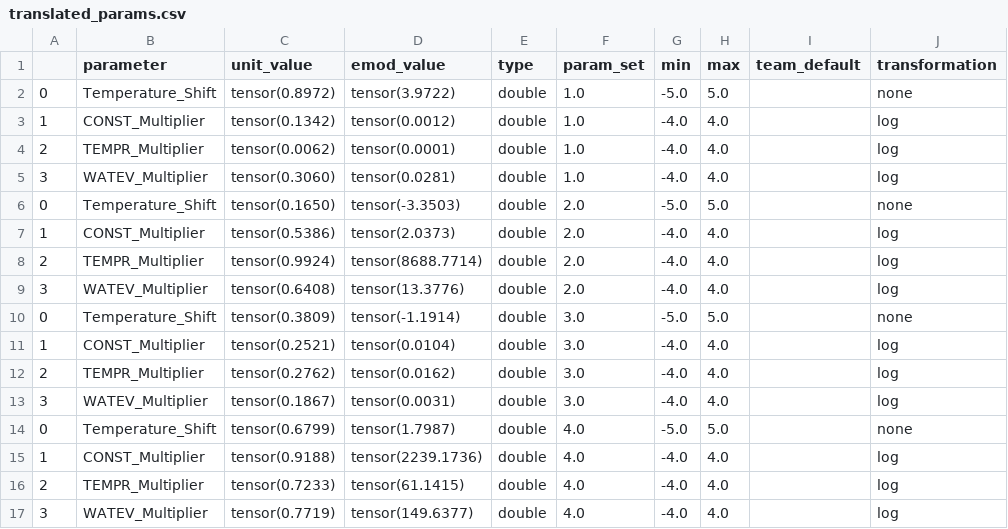
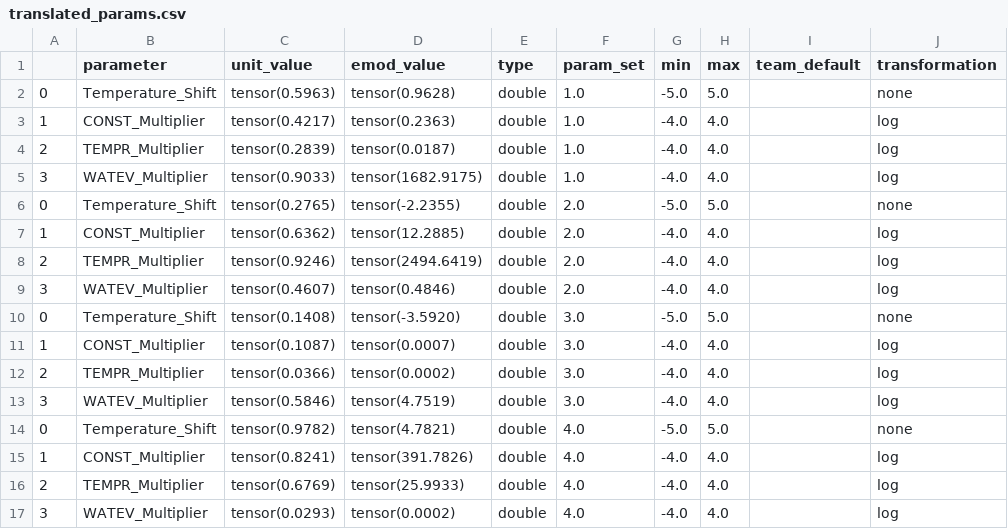
Before and after one commit to numalariamodeling/environment_calibration, a CSV file: simulations/output/Aiyedade_trial_tobias/LF_0/translated_params.csv, drawn as a sheet; only a part is shown; the diff covers the shown part only.

```diff
--- a/simulations/output/Aiyedade_trial_tobias/LF_0/translated_params.csv
+++ b/simulations/output/Aiyedade_trial_tobias/LF_0/translated_params.csv
@@ -1,17 +1,17 @@
 ,parameter,unit_value,emod_value,type,param_set,min,max,team_default,transformation
-0,Temperature_Shift,tensor(0.8972),tensor(3.9722),double,1.0,-5.0,5.0,,none
-1,CONST_Multiplier,tensor(0.1342),tensor(0.0012),double,1.0,-4.0,4.0,,log
-2,TEMPR_Multiplier,tensor(0.0062),tensor(0.0001),double,1.0,-4.0,4.0,,log
-3,WATEV_Multiplier,tensor(0.3060),tensor(0.0281),double,1.0,-4.0,4.0,,log
-0,Temperature_Shift,tensor(0.1650),tensor(-3.3503),double,2.0,-5.0,5.0,,none
-1,CONST_Multiplier,tensor(0.5386),tensor(2.0373),double,2.0,-4.0,4.0,,log
-2,TEMPR_Multiplier,tensor(0.9924),tensor(8688.7714),double,2.0,-4.0,4.0,,log
-3,WATEV_Multiplier,tensor(0.6408),tensor(13.3776),double,2.0,-4.0,4.0,,log
-0,Temperature_Shift,tensor(0.3809),tensor(-1.1914),double,3.0,-5.0,5.0,,none
-1,CONST_Multiplier,tensor(0.2521),tensor(0.0104),double,3.0,-4.0,4.0,,log
-2,TEMPR_Multiplier,tensor(0.2762),tensor(0.0162),double,3.0,-4.0,4.0,,log
-3,WATEV_Multiplier,tensor(0.1867),tensor(0.0031),double,3.0,-4.0,4.0,,log
-0,Temperature_Shift,tensor(0.6799),tensor(1.7987),double,4.0,-5.0,5.0,,none
-1,CONST_Multiplier,tensor(0.9188),tensor(2239.1736),double,4.0,-4.0,4.0,,log
-2,TEMPR_Multiplier,tensor(0.7233),tensor(61.1415),double,4.0,-4.0,4.0,,log
-3,WATEV_Multiplier,tensor(0.7719),tensor(149.6377),double,4.0,-4.0,4.0,,log
+0,Temperature_Shift,tensor(0.5963),tensor(0.9628),double,1.0,-5.0,5.0,,none
+1,CONST_Multiplier,tensor(0.4217),tensor(0.2363),double,1.0,-4.0,4.0,,log
+2,TEMPR_Multiplier,tensor(0.2839),tensor(0.0187),double,1.0,-4.0,4.0,,log
+3,WATEV_Multiplier,tensor(0.9033),tensor(1682.9175),double,1.0,-4.0,4.0,,log
+0,Temperature_Shift,tensor(0.2765),tensor(-2.2355),double,2.0,-5.0,5.0,,none
+1,CONST_Multiplier,tensor(0.6362),tensor(12.2885),double,2.0,-4.0,4.0,,log
+2,TEMPR_Multiplier,tensor(0.9246),tensor(2494.6419),double,2.0,-4.0,4.0,,log
+3,WATEV_Multiplier,tensor(0.4607),tensor(0.4846),double,2.0,-4.0,4.0,,log
+0,Temperature_Shift,tensor(0.1408),tensor(-3.5920),double,3.0,-5.0,5.0,,none
+1,CONST_Multiplier,tensor(0.1087),tensor(0.0007),double,3.0,-4.0,4.0,,log
+2,TEMPR_Multiplier,tensor(0.0366),tensor(0.0002),double,3.0,-4.0,4.0,,log
+3,WATEV_Multiplier,tensor(0.5846),tensor(4.7519),double,3.0,-4.0,4.0,,log
+0,Temperature_Shift,tensor(0.9782),tensor(4.7821),double,4.0,-5.0,5.0,,none
+1,CONST_Multiplier,tensor(0.8241),tensor(391.7826),double,4.0,-4.0,4.0,,log
+2,TEMPR_Multiplier,tensor(0.6769),tensor(25.9933),double,4.0,-4.0,4.0,,log
+3,WATEV_Multiplier,tensor(0.0293),tensor(0.0002),double,4.0,-4.0,4.0,,log
```
Also changed, not shown: 48 edited cells elsewhere in this file, 13 other files.
